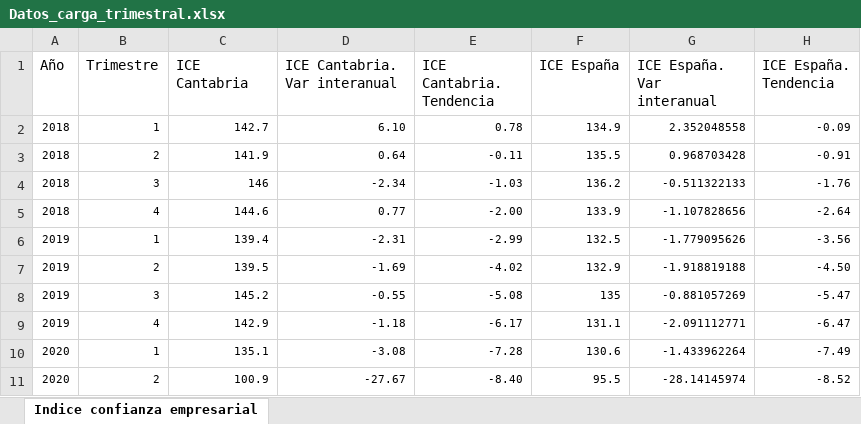
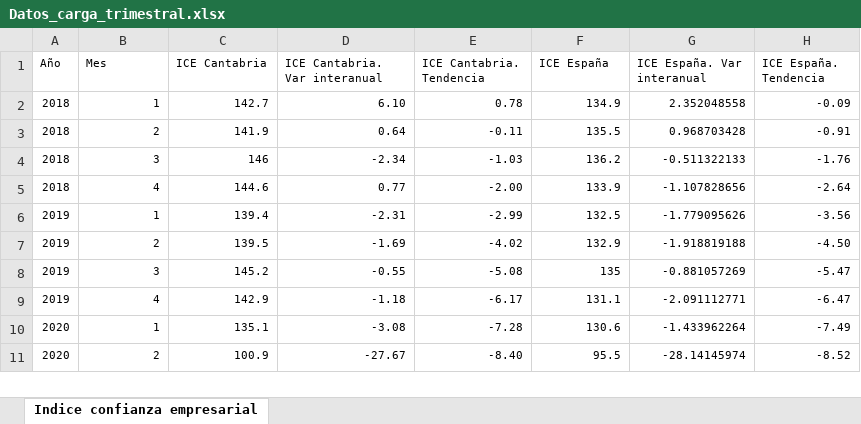
Before and after one commit to icane/economic-indicators, an Excel workbook: etl/data/input/Datos_carga_trimestral.xlsx, sheet Indice confianza empresarial, drawn as a sheet; values as stored, in another font and other column widths than the file's, no borders; the diff names each change by its address in the sheet, - before the commit and + after, or states it on an @@ line.

Commit message:
Add annual data file

```diff
--- a/etl/data/input/Datos_carga_trimestral.xlsx (sheet Indice confianza empresarial)
+++ b/etl/data/input/Datos_carga_trimestral.xlsx (sheet Indice confianza empresarial)
@@ A1:H1 text size: smaller @@
-B1: Trimestre
+B1: Mes
```
Also changed, not shown: docs/Fuentes y unidades.xlsx, docs/Vision global.xlsx, 3 other files.
